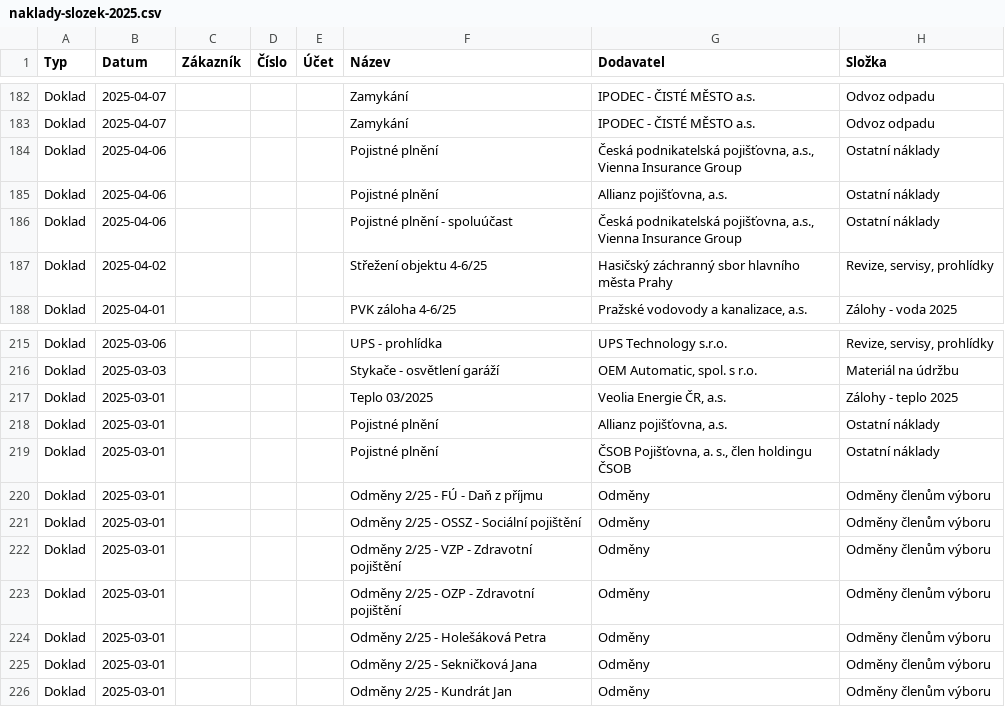
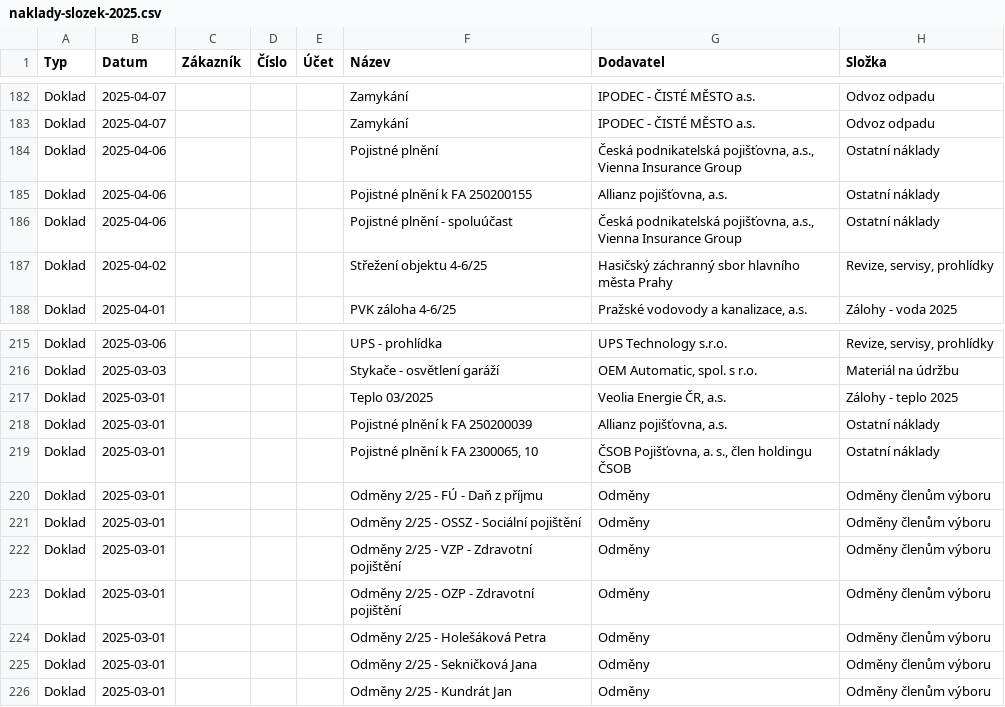
Before and after one commit to hraseho/www.hraseho.cz, a CSV file: naklady-slozek-2025.csv, drawn as a sheet; only a part is shown, gaps mark what is left out; the diff names each change by its address in the sheet, - before the commit and + after, or states it on an @@ line.

Commit message:
sync the accounting data

```diff
--- a/naklady-slozek-2025.csv
+++ b/naklady-slozek-2025.csv
-F185 (Název): Pojistné plnění
+F185 (Název): Pojistné plnění k FA 250200155
-F218 (Název): Pojistné plnění
+F218 (Název): Pojistné plnění k FA 250200039
-F219 (Název): Pojistné plnění
+F219 (Název): Pojistné plnění k FA 2300065, 10
```
Also changed, not shown: 1 other file.
